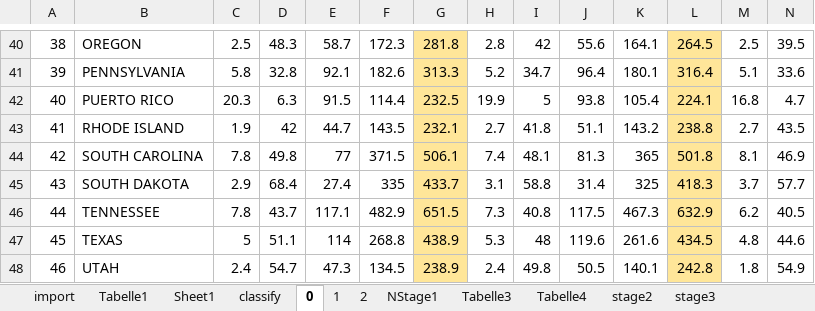
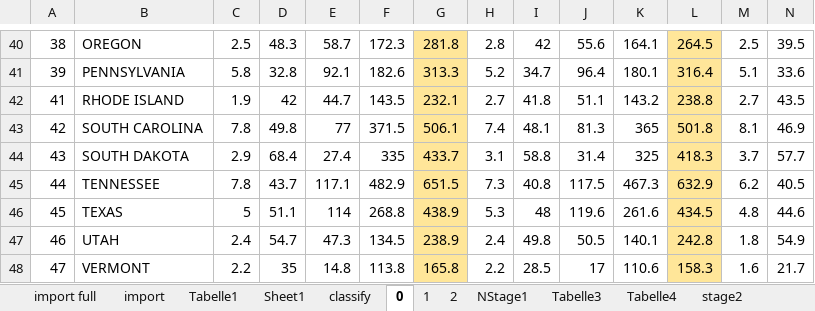
Before and after one commit to Agageldi/Crime-map-of-the-USA, an Excel workbook: crime display.xlsx, sheet 0, drawn as a sheet; only a part is shown, gaps mark what is left out; the shorter side is filled out with more unchanged rows; values as stored, in another font and other column widths than the file's, no borders; rows hold the shown columns only; the diff names each change by its address in the sheet, - before the commit and + after, or states it on an @@ line.

Commit message:
Full data, play function

```diff
--- a/crime display.xlsx (sheet 0)
+++ b/crime display.xlsx (sheet 0)
+sheet tab: import full
-row 42: 40 | PUERTO RICO | 20.3 | 6.3 | 91.5 | 114.4 | 232.5 | 19.9 | 5 | 93.8 | 105.4 | 224.1 | 16.8 | 4.7
```
Also changed, not shown: formulas that keep their value, charts or pictures, 4 other files.
